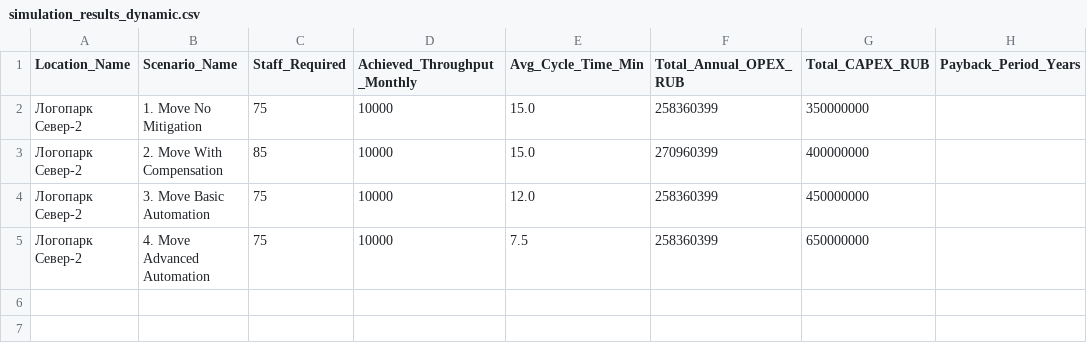
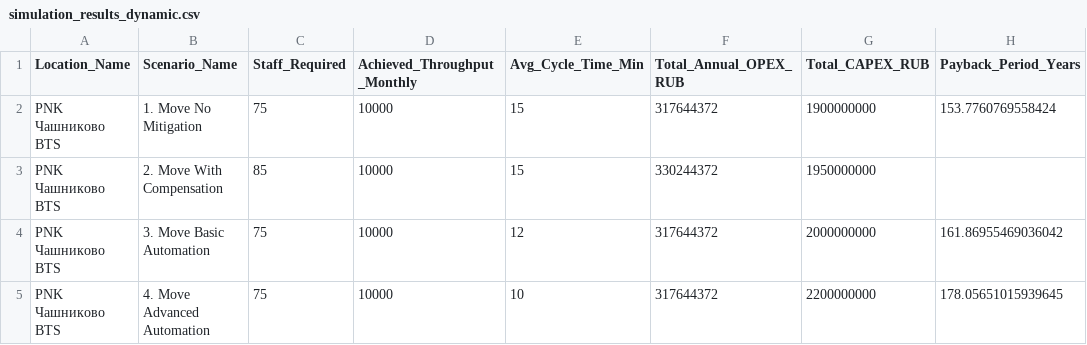
Before and after one commit to pertsezhuisky/Factory-Relocation-from-Moscow-, a CSV file: output/simulation_results_dynamic.csv, drawn as a sheet.

Commit message:
Add hackathon plan and update warehouse scenario data
Added HACKATHON_PLAN_14H.md with detailed project plan and deliverables. Updated warehouse scenario outputs, financials, and logistics data in JSON and CSV files to reflect new location and cost figures. Improved error handling and normalization in location.py, enhanced config generation in flexsim_bridge.py, and adjusted output formatting in main.py. Minor code improvements in analysis.py and simulation_runner.py for flexibility and clarity.

```diff
--- a/output/simulation_results_dynamic.csv
+++ b/output/simulation_results_dynamic.csv
@@ -1,5 +1,5 @@
 Location_Name;Scenario_Name;Staff_Required;Achieved_Throughput_Monthly;Avg_Cycle_Time_Min;Total_Annual_OPEX_RUB;Total_CAPEX_RUB;Payback_Period_Years
-Логопарк Север-2;1. Move No Mitigation;75;10000;15.0;258360399;350000000;
-Логопарк Север-2;2. Move With Compensation;85;10000;15.0;270960399;400000000;
-Логопарк Север-2;3. Move Basic Automation;75;10000;12.0;258360399;450000000;
-Логопарк Север-2;4. Move Advanced Automation;75;10000;7.5;258360399;650000000;
+PNK Чашниково BTS;1. Move No Mitigation;75;10000;15;317644372;1900000000;153.7760769558424
+PNK Чашниково BTS;2. Move With Compensation;85;10000;15;330244372;1950000000;
+PNK Чашниково BTS;3. Move Basic Automation;75;10000;12;317644372;2000000000;161.86955469036042
+PNK Чашниково BTS;4. Move Advanced Automation;75;10000;10;317644372;2200000000;178.05651015939645
```
Also changed, not shown: 11 other files.
